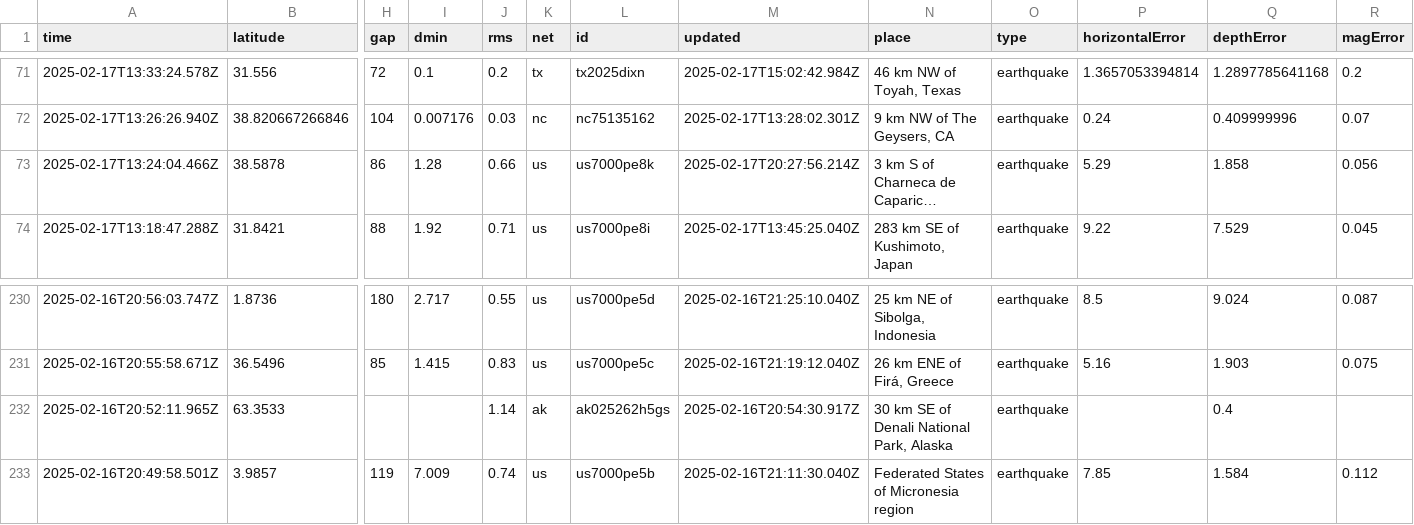
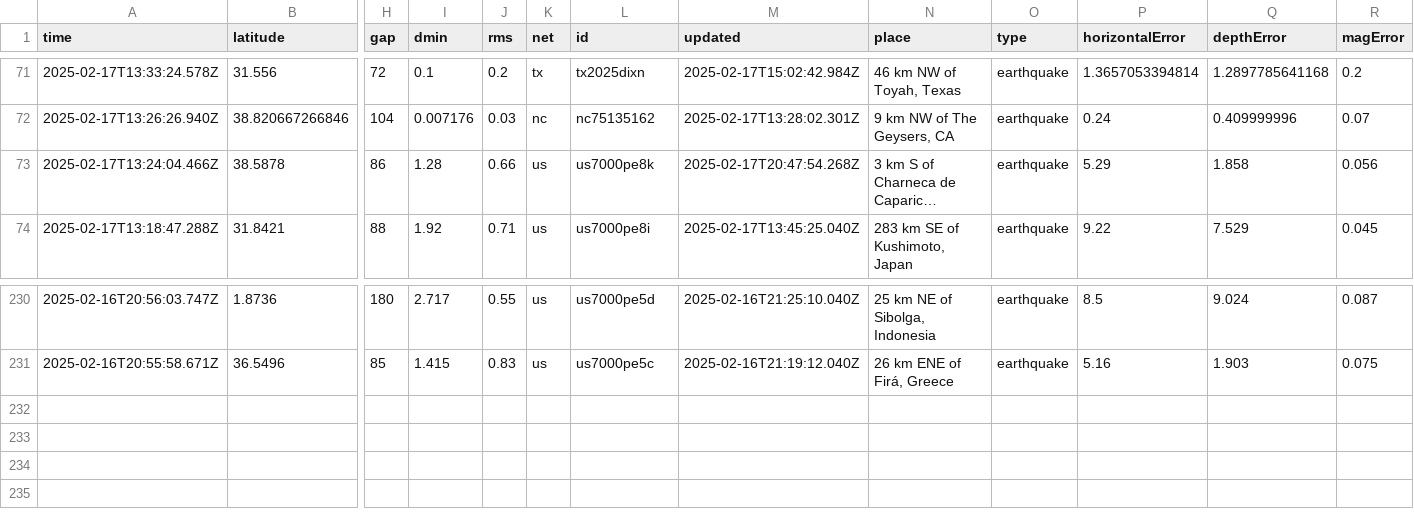
Before and after one commit to rafaelmatsuyama/FIAP-2025-ABDR-StreamProcessingPipelines, a CSV file: usgs_current.csv, drawn as a sheet; only a part is shown, gaps mark what is left out; long unchanged cells end in …; rows hold the shown columns only; the diff names each change by its address in the sheet, - before the commit and + after, or states it on an @@ line.

```diff
--- a/usgs_current.csv
+++ b/usgs_current.csv
-M73 (updated): 2025-02-17T20:27:56.214Z
+M73 (updated): 2025-02-17T20:47:54.268Z
-row 232: 2025-02-16T20:52:11.965Z | 63.3533 |  |  | 1.14 | ak | ak025262h5gs | 2025-02-16T20:54:30.917Z | 30 km SE of Denali National Park, Alaska | earthquake |  | 0.4
-row 233: 2025-02-16T20:49:58.501Z | 3.9857 | 119 | 7.009 | 0.74 | us | us7000pe5b | 2025-02-16T21:11:30.040Z | Federated States of Micronesia region | earthquake | 7.85 | 1.584 | 0.112
```
